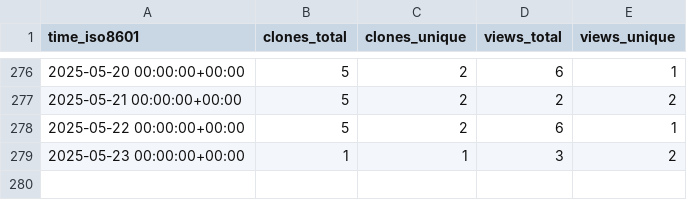
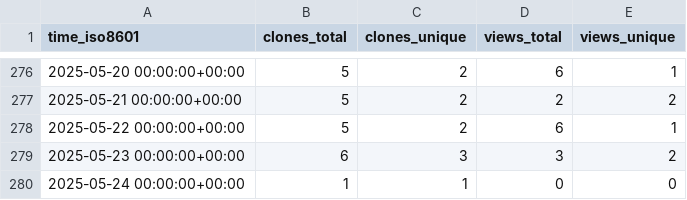
Before and after one commit to peff74/Sonoff-Dual-R3, a CSV file: peff74/Sonoff-Dual-R3/ghrs-data/views_clones_aggregate.csv, drawn as a sheet; only a part is shown, gaps mark what is left out.

```diff
--- a/peff74/Sonoff-Dual-R3/ghrs-data/views_clones_aggregate.csv
+++ b/peff74/Sonoff-Dual-R3/ghrs-data/views_clones_aggregate.csv
@@ -278,2 +278,3 @@ time_iso8601,clones_total,clones_unique,views_total,views_unique
 2025-05-22 00:00:00+00:00,5,2,6,1
-2025-05-23 00:00:00+00:00,1,1,3,2
+2025-05-23 00:00:00+00:00,6,3,3,2
+2025-05-24 00:00:00+00:00,1,1,0,0
```
Also changed, not shown: 1 other file.
